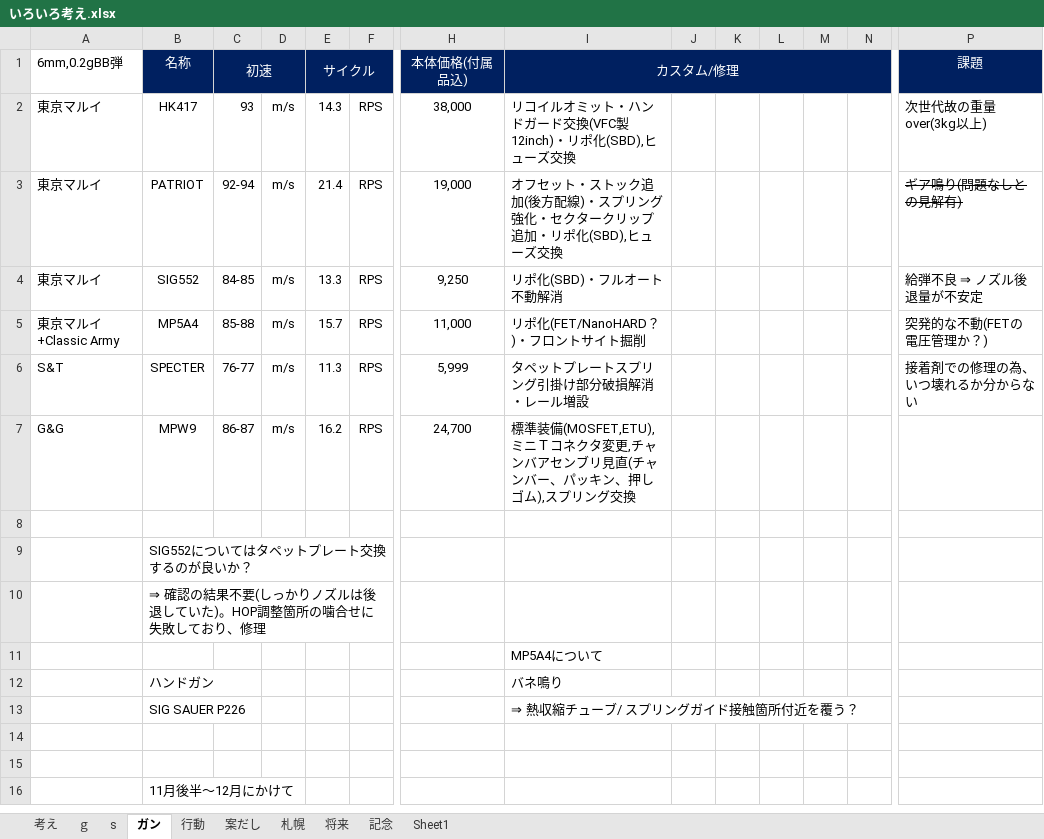
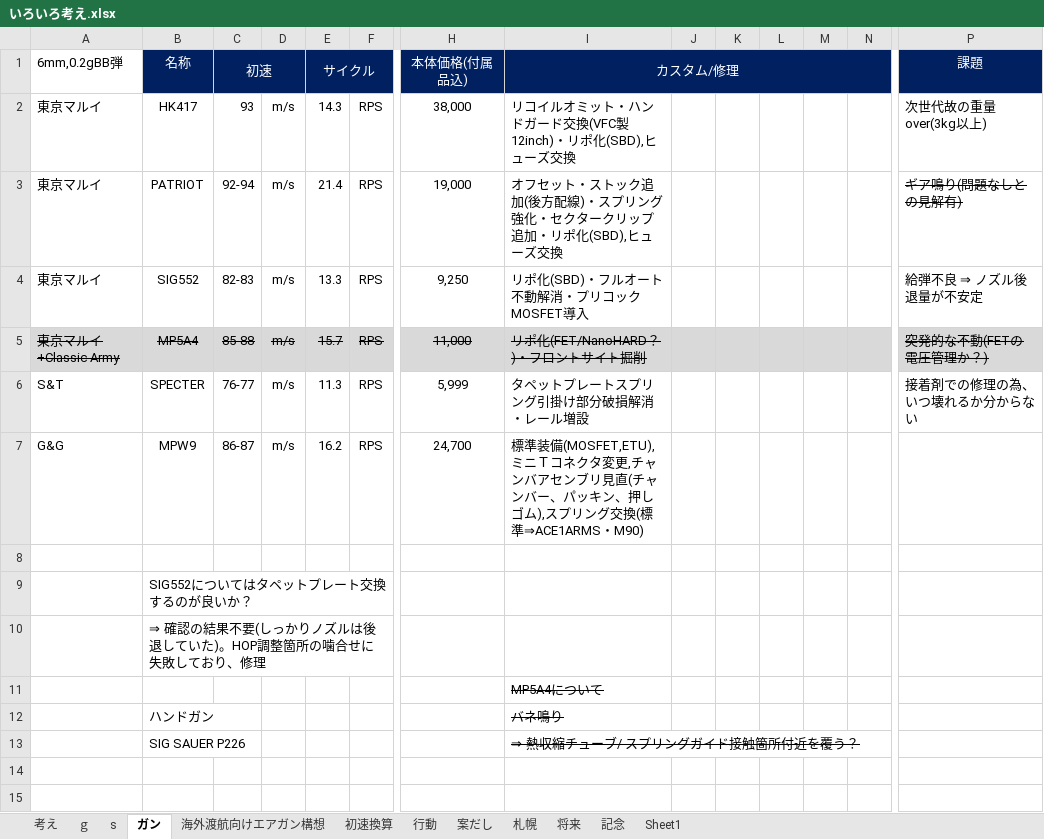
Before and after one commit to tarookyu/IPO, an Excel workbook: いろいろ考え.xlsx, sheet ガン, drawn as a sheet; only a part is shown, gaps mark what is left out; the shorter side is filled out with more unchanged rows; values as stored, in another font and other column widths than the file's, no borders; the diff covers the shown part only; the diff names each change by its address in the sheet, - before the commit and + after, or states it on an @@ line.

```diff
--- a/いろいろ考え.xlsx (sheet ガン)
+++ b/いろいろ考え.xlsx (sheet ガン)
+sheet tab: 海外渡航向けエアガン構想
+sheet tab: 初速換算
-C4 (初速): 84-85
+C4 (初速): 82-83
-I4 (カスタム/修理): リポ化(SBD)・フルオート不動解消
+I4 (カスタム/修理): リポ化(SBD)・フルオート不動解消・プリコックMOSFET導入
@@ A5:F5 fill: none → #D9D9D9, strikethrough: off → on @@
-H5:P5 fill: none
+H5:P5 fill: #D9D9D9
-H5:I5 strikethrough: off
+H5:I5 strikethrough: on
-P5 strikethrough: off
+P5 strikethrough: on
-I7 (カスタム/修理): …ング交換
+I7 (カスタム/修理): …ング交換(標準⇒ACE1ARMS・M90)
-I11:I13 strikethrough: off
+I11:I13 strikethrough: on
```
Also changed, not shown: 10 edited cells and cell formats elsewhere in this sheet, sheet s, sheet ｇ, formulas that keep their value, IPO監視_2018.xlsm.
